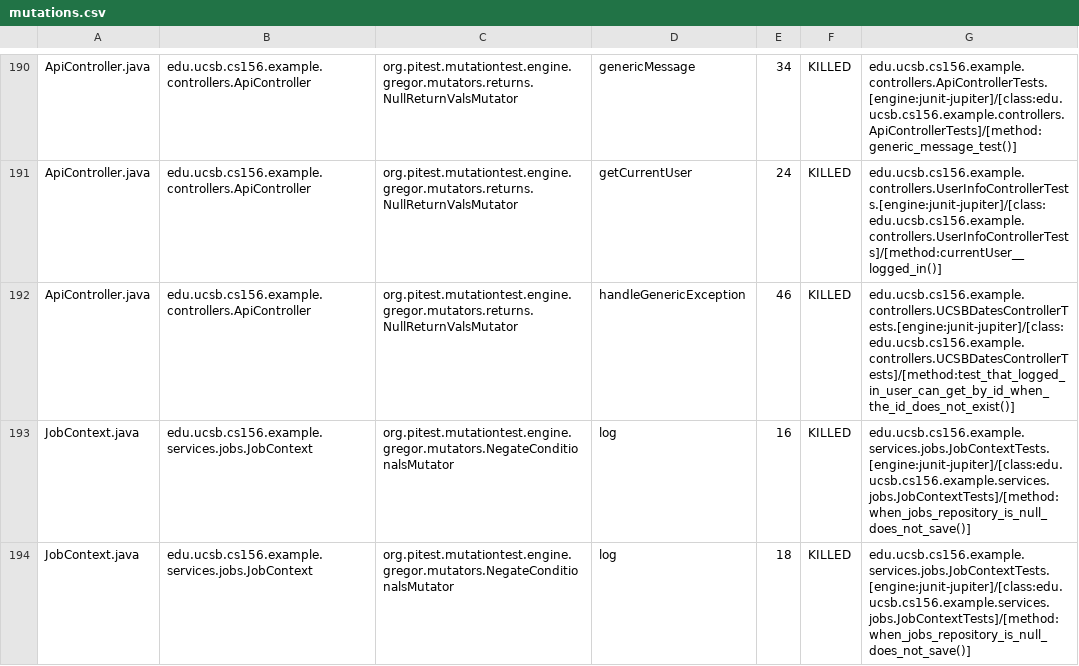
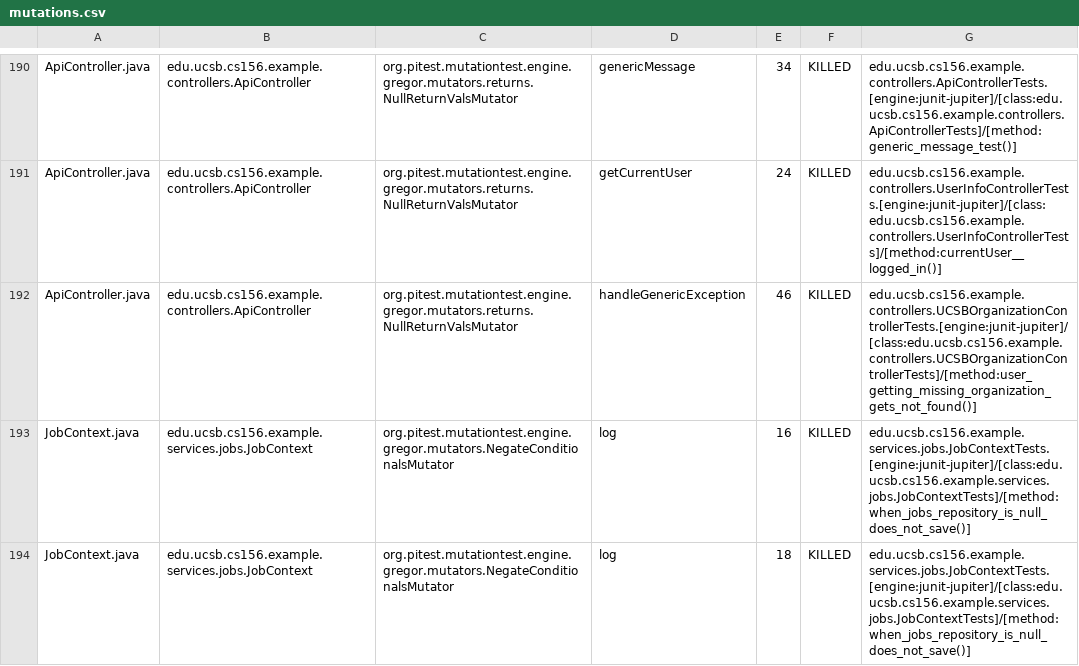
Before and after one commit to ucsb-cs156-f26/team02-f26-14, a CSV file: pitest/mutations.csv, drawn as a sheet; only a part is shown, gaps mark what is left out.

Commit message:
Deploying to gh-pages from @ ucsb-cs156-f26/team02-f26-14@18adf3496401a430c343d13feac980adbfe0c4ac 🚀

```diff
--- a/pitest/mutations.csv
+++ b/pitest/mutations.csv
@@ -191,3 +191,3 @@ ApiController.java,edu.ucsb.cs156.example.controllers.ApiController,org.pitest.m
 ApiController.java,edu.ucsb.cs156.example.controllers.ApiController,org.pitest.mutationtest.engine.gregor.mutators.returns.NullReturnValsMutator,getCurrentUser,24,KILLED,edu.ucsb.cs156.example.controllers.UserInfoControllerTests.[engine:junit-jupiter]/[class:edu.ucsb.cs156.example.controllers.UserInfoControllerTests]/[method:currentUser__logged_in()]
-ApiController.java,edu.ucsb.cs156.example.controllers.ApiController,org.pitest.mutationtest.engine.gregor.mutators.returns.NullReturnValsMutator,handleGenericException,46,KILLED,edu.ucsb.cs156.example.controllers.UCSBDatesControllerTests.[engine:junit-jupiter]/[class:edu.ucsb.cs156.example.controllers.UCSBDatesControllerTests]/[method:test_that_logged_in_user_can_get_by_id_when_the_id_does_not_exist()]
+ApiController.java,edu.ucsb.cs156.example.controllers.ApiController,org.pitest.mutationtest.engine.gregor.mutators.returns.NullReturnValsMutator,handleGenericException,46,KILLED,edu.ucsb.cs156.example.controllers.UCSBOrganizationControllerTests.[engine:junit-jupiter]/[class:edu.ucsb.cs156.example.controllers.UCSBOrganizationControllerTests]/[method:user_getting_missing_organization_gets_not_found()]
 JobContext.java,edu.ucsb.cs156.example.services.jobs.JobContext,org.pitest.mutationtest.engine.gregor.mutators.NegateConditionalsMutator,log,16,KILLED,edu.ucsb.cs156.example.services.jobs.JobContextTests.[engine:junit-jupiter]/[class:edu.ucsb.cs156.example.services.jobs.JobContextTests]/[method:when_jobs_repository_is_null_does_not_save()]
```
Also changed, not shown: 22 other files.
